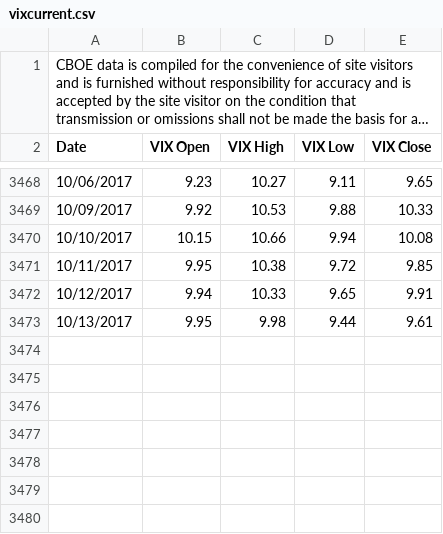
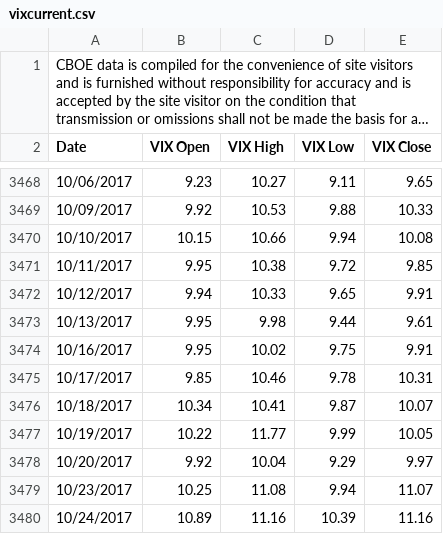
Before and after one commit to drewkerwin/stock-prediction, a CSV file: data/vixcurrent.csv, drawn as a sheet; only a part is shown, gaps mark what is left out; long unchanged cells end in …; the diff names each change by its address in the sheet, - before the commit and + after, or states it on an @@ line.

```diff
--- a/data/vixcurrent.csv
+++ b/data/vixcurrent.csv
+row 3474: 10/16/2017 | 9.95 | 10.02 | 9.75 | 9.91
+row 3475: 10/17/2017 | 9.85 | 10.46 | 9.78 | 10.31
+row 3476: 10/18/2017 | 10.34 | 10.41 | 9.87 | 10.07
+row 3477: 10/19/2017 | 10.22 | 11.77 | 9.99 | 10.05
+row 3478: 10/20/2017 | 9.92 | 10.04 | 9.29 | 9.97
+row 3479: 10/23/2017 | 10.25 | 11.08 | 9.94 | 11.07
+row 3480: 10/24/2017 | 10.89 | 11.16 | 10.39 | 11.16
```
Also changed, not shown: data/merged.csv, data/spy.csv, 33 other files.
